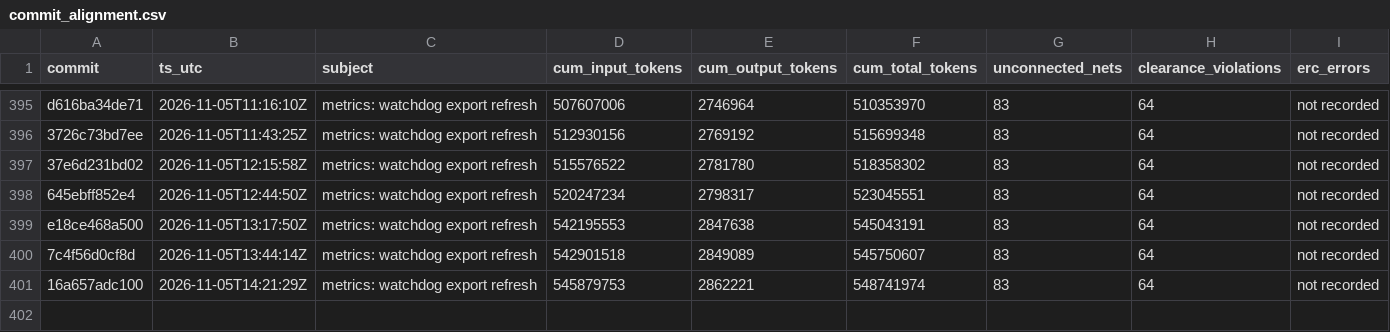
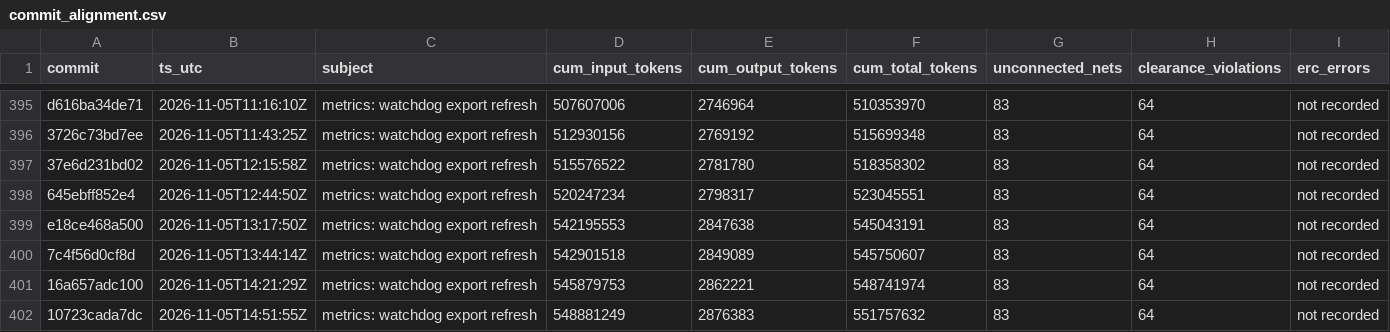
Before and after one commit to sneakers-the-rat/lvds-receiver-official, a CSV file: metrics/commit_alignment.csv, drawn as a sheet; only a part is shown, gaps mark what is left out.

```diff
--- a/metrics/commit_alignment.csv
+++ b/metrics/commit_alignment.csv
@@ -401 +401,2 @@ e18ce468a500,2026-11-05T13:17:50Z,metrics: watchdog export refresh,542195553,284
 16a657adc100,2026-11-05T14:21:29Z,metrics: watchdog export refresh,545879753,2862221,548741974,83,64,not recorded
+10723cada7dc,2026-11-05T14:51:55Z,metrics: watchdog export refresh,548881249,2876383,551757632,83,64,not recorded
```
Also changed, not shown: metrics/agents.csv, metrics/cost_summary.csv, 3 other files.
